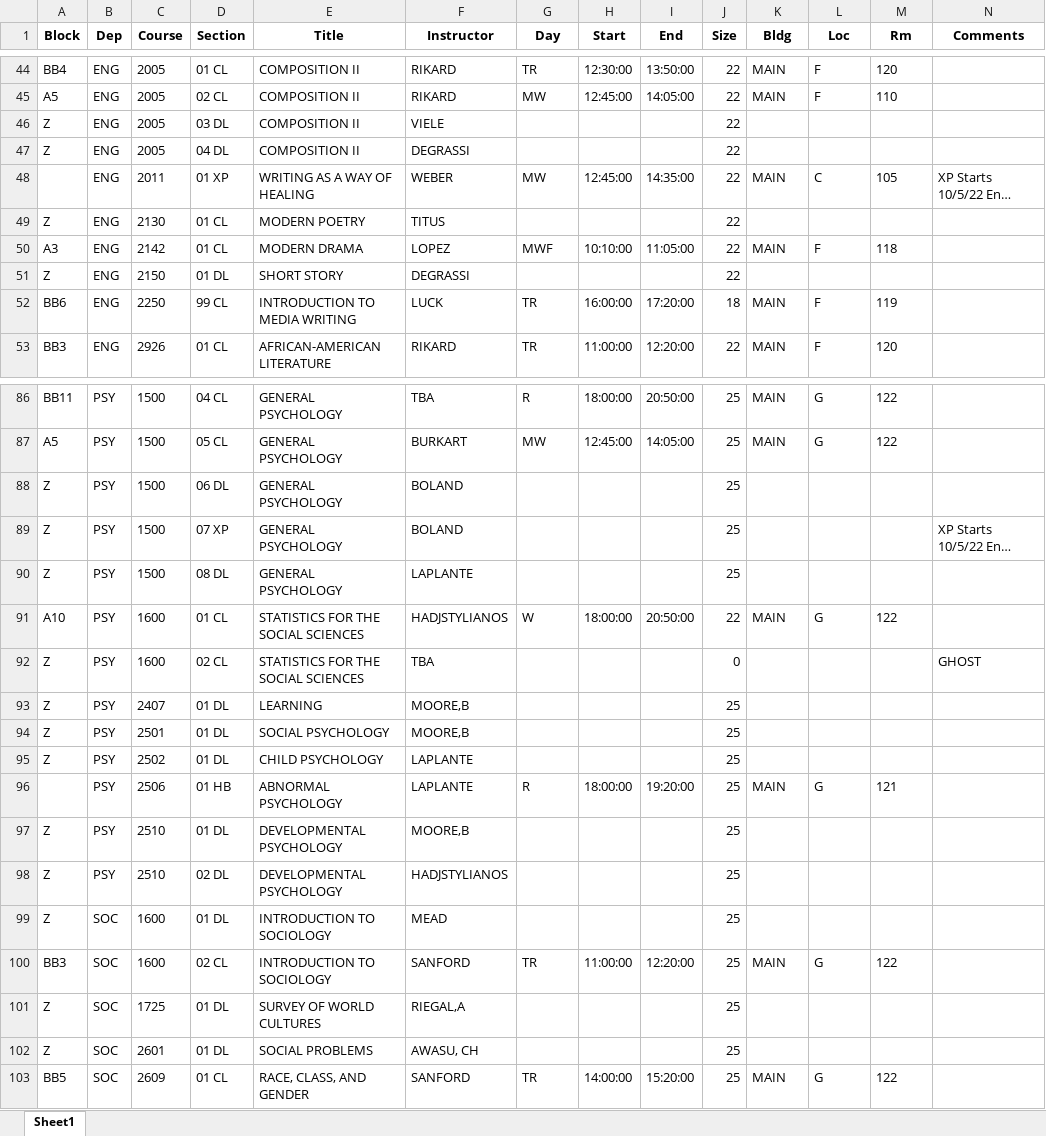
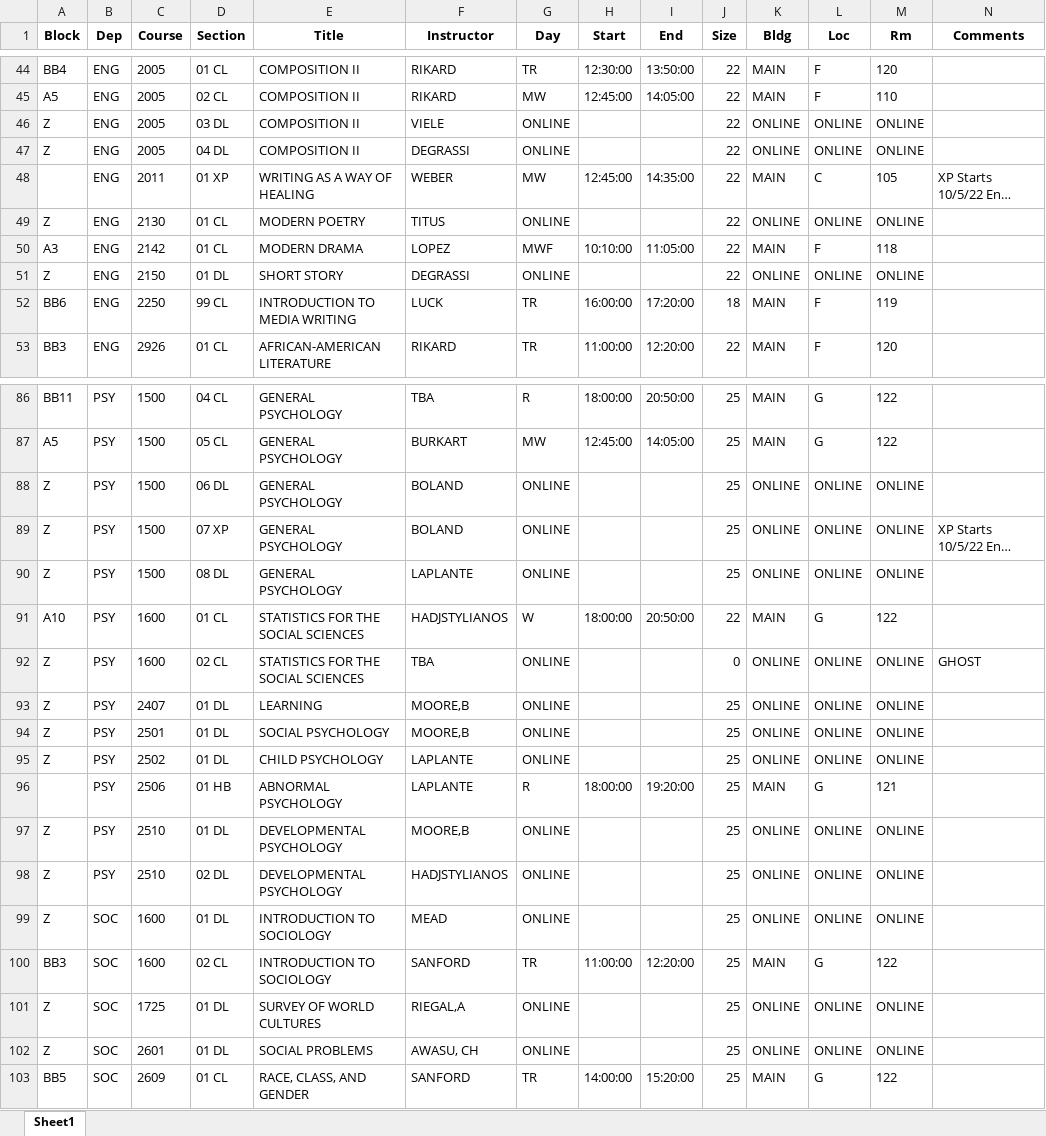
Before and after one commit to kennykadilov/schedulingApp, an Excel workbook: cleaned data/Lib Arts, Hum & Soc Sci_FA22 Schedule_3-22-22_PM2.xlsx, sheet Sheet1, drawn as a sheet; only a part is shown, gaps mark what is left out; long unchanged cells end in …; values as stored, in another font and other column widths than the file's, no borders; the diff covers the shown part only; the diff names each change by its address in the sheet, - before the commit and + after, or states it on an @@ line.

```diff
--- a/cleaned data/Lib Arts, Hum & Soc Sci_FA22 Schedule_3-22-22_PM2.xlsx (sheet Sheet1)
+++ b/cleaned data/Lib Arts, Hum & Soc Sci_FA22 Schedule_3-22-22_PM2.xlsx (sheet Sheet1)
-G46:G47 (Day): (empty)
+G46:G47 (Day): ONLINE
-K46:K47 (Bldg): (empty)
+K46:K47 (Bldg): ONLINE
-L46:L47 (Loc): (empty)
+L46:L47 (Loc): ONLINE
-M46:M47 (Rm): (empty)
+M46:M47 (Rm): ONLINE
-G49 (Day): (empty)
+G49 (Day): ONLINE
-K49 (Bldg): (empty)
+K49 (Bldg): ONLINE
-L49 (Loc): (empty)
+L49 (Loc): ONLINE
-M49 (Rm): (empty)
+M49 (Rm): ONLINE
-G51 (Day): (empty)
+G51 (Day): ONLINE
-K51 (Bldg): (empty)
+K51 (Bldg): ONLINE
-L51 (Loc): (empty)
+L51 (Loc): ONLINE
-M51 (Rm): (empty)
+M51 (Rm): ONLINE
-G88:G90 (Day): (empty)
+G88:G90 (Day): ONLINE
-K88:K90 (Bldg): (empty)
+K88:K90 (Bldg): ONLINE
-L88:L90 (Loc): (empty)
+L88:L90 (Loc): ONLINE
-M88:M90 (Rm): (empty)
+M88:M90 (Rm): ONLINE
-G92:G95 (Day): (empty)
+G92:G95 (Day): ONLINE
-K92:K95 (Bldg): (empty)
+K92:K95 (Bldg): ONLINE
-L92:L95 (Loc): (empty)
+L92:L95 (Loc): ONLINE
-M92:M95 (Rm): (empty)
+M92:M95 (Rm): ONLINE
-G97:G99 (Day): (empty)
+G97:G99 (Day): ONLINE
-K97:K99 (Bldg): (empty)
+K97:K99 (Bldg): ONLINE
-L97:L99 (Loc): (empty)
+L97:L99 (Loc): ONLINE
-M97:M99 (Rm): (empty)
+M97:M99 (Rm): ONLINE
-G101:G102 (Day): (empty)
+G101:G102 (Day): ONLINE
-K101:K102 (Bldg): (empty)
+K101:K102 (Bldg): ONLINE
-L101:L102 (Loc): (empty)
+L101:L102 (Loc): ONLINE
-M101:M102 (Rm): (empty)
+M101:M102 (Rm): ONLINE
```
Also changed, not shown: 44 edited cells elsewhere in this sheet, Master.xlsx, cleaned data/Med Ass't and Respiratory Fall22.xlsx, 7 other files.
